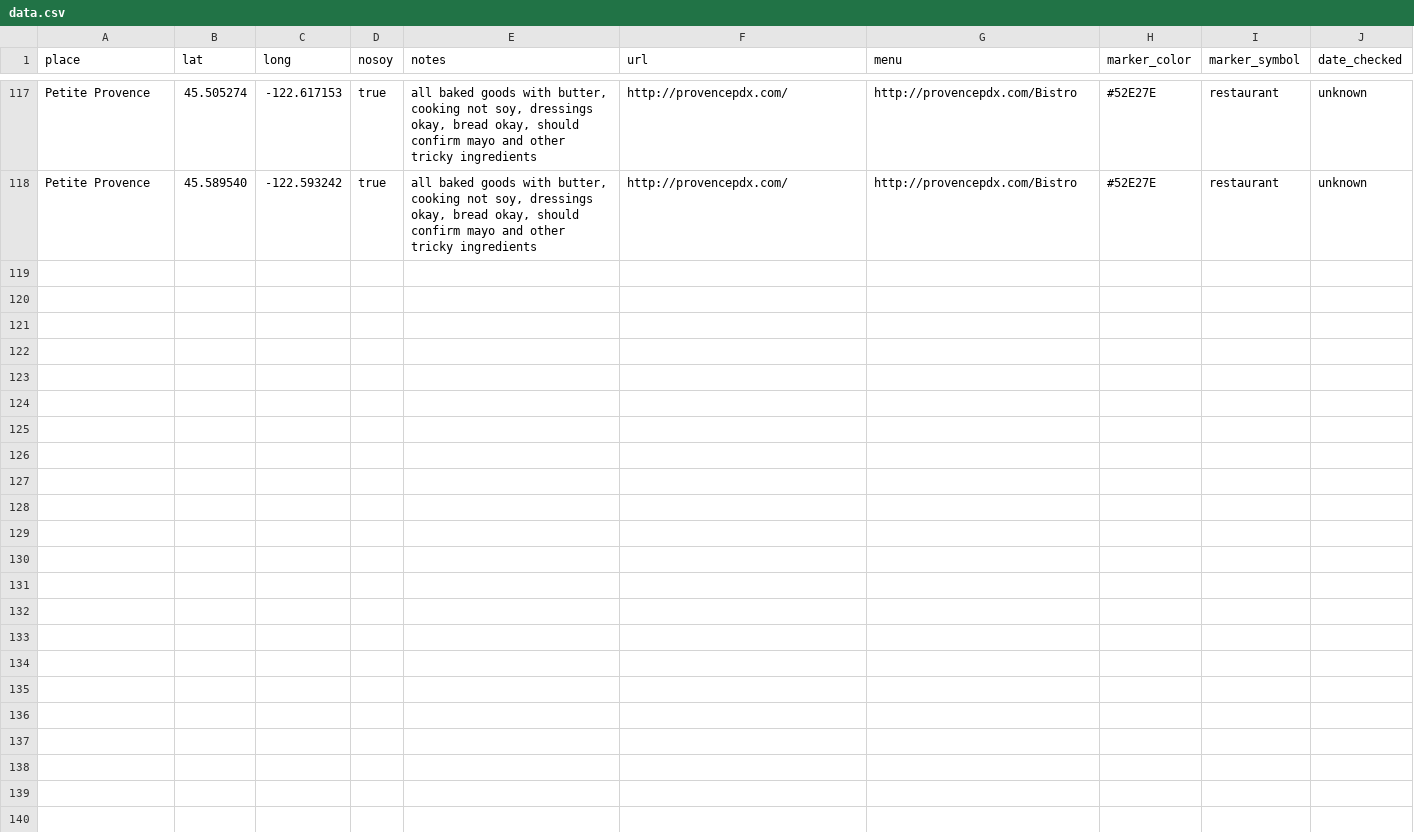
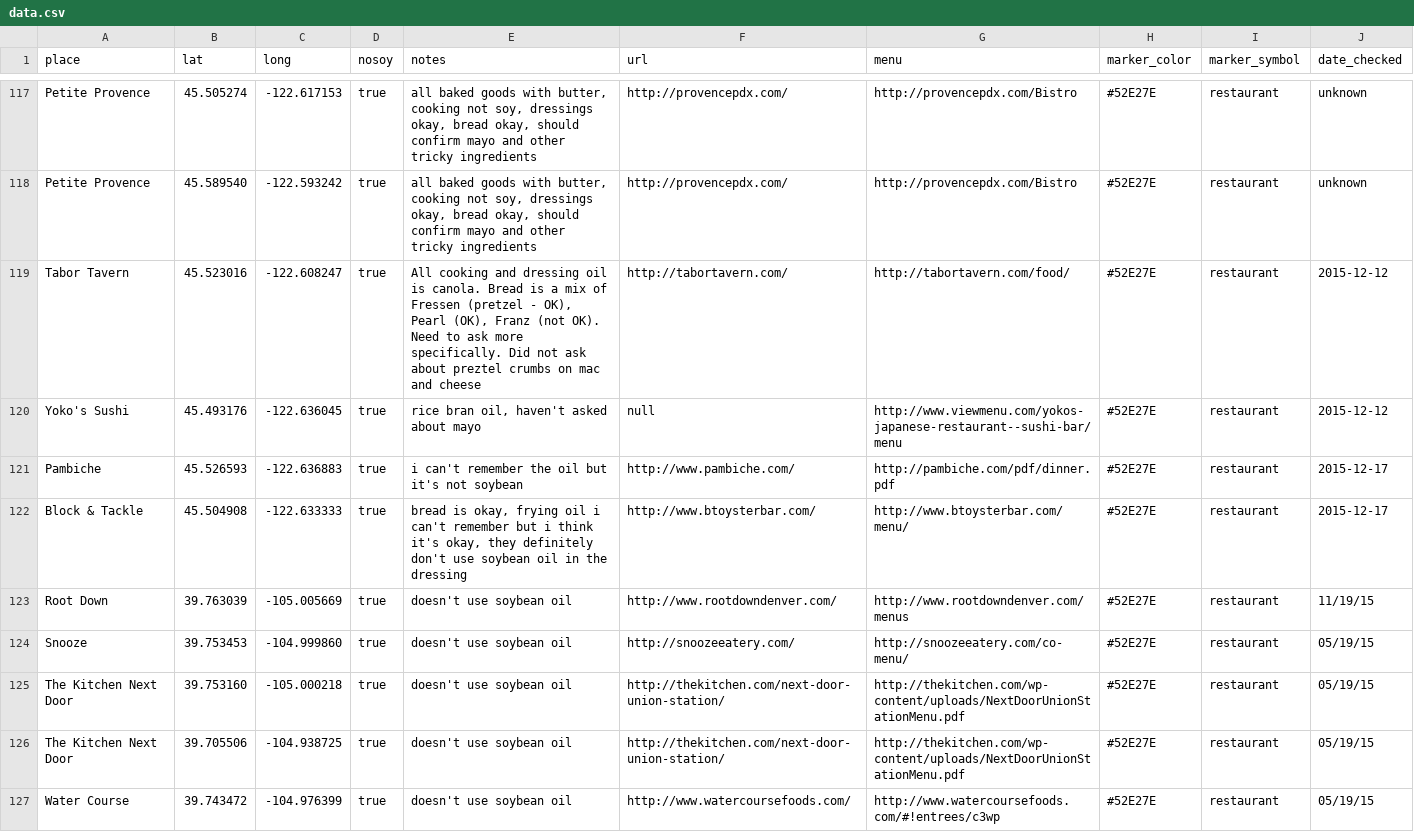
Before and after one commit to sckott/soylocs, a CSV file: data.csv, drawn as a sheet; only a part is shown, gaps mark what is left out; the diff covers the shown part only.

```diff
--- a/data.csv
+++ b/data.csv
@@ -118 +118,10 @@
 "Petite Provence","45.589540","-122.593242","true","all baked goods with butter, cooking not soy, dressings okay, bread okay, should confirm mayo and other tricky ingredients","http://provencepdx.com/","http://provencepdx.com/Bistro","#52E27E","restaurant","unknown"
+"Tabor Tavern","45.523016","-122.608247","true","All cooking and dressing oil is canola. Bread is a mix of Fressen (pretzel - OK), Pearl (OK), Franz (not OK). Need to ask more specifically. Did not ask about preztel crumbs on mac and cheese","http://tabortavern.com/","http://tabortavern.com/food/","#52E27E","restaurant","2015-12-12"
+"Yoko's Sushi","45.493176","-122.636045","true","rice bran oil, haven't asked about mayo",null,"http://www.viewmenu.com/yokos-japanese-restaurant--sushi-bar/menu","#52E27E","restaurant","2015-12-12"
+"Pambiche","45.526593","-122.636883","true","i can't remember the oil but it's not soybean","http://www.pambiche.com/","http://pambiche.com/pdf/dinner.pdf","#52E27E","restaurant","2015-12-17"
+"Block & Tackle","45.504908","-122.633333","true","bread is okay, frying oil i can't remember but i think it's okay, they definitely don't use soybean oil in the dressing","http://www.btoysterbar.com/","http://www.btoysterbar.com/menu/","#52E27E","restaurant","2015-12-17"
+"Root Down","39.763039","-105.005669","true","doesn't use soybean oil","http://www.rootdowndenver.com/","http://www.rootdowndenver.com/menus","#52E27E","restaurant","11/19/15"
+"Snooze","39.753453","-104.999860","true","doesn't use soybean oil","http://snoozeeatery.com/","http://snoozeeatery.com/co-menu/","#52E27E","restaurant","05/19/15"
+"The Kitchen Next Door","39.753160","-105.000218","true","doesn't use soybean oil","http://thekitchen.com/next-door-union-station/","http://thekitchen.com/wp-content/uploads/NextDoorUnionStationMenu.pdf","#52E27E","restaurant","05/19/15"
+"The Kitchen Next Door","39.705506","-104.938725","true","doesn't use soybean oil","http://thekitchen.com/next-door-union-station/","http://thekitchen.com/wp-content/uploads/NextDoorUnionStationMenu.pdf","#52E27E","restaurant","05/19/15"
+"Water Course","39.743472","-104.976399","true","doesn't use soybean oil","http://www.watercoursefoods.com/","http://www.watercoursefoods.com/#!entrees/c3wp","#52E27E","restaurant","05/19/15"
```
Also changed, not shown: 9 added rows elsewhere in this file, 1 other file.
